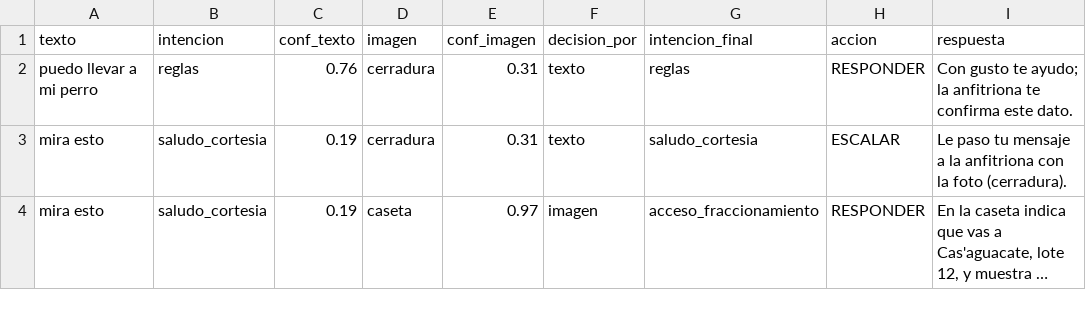
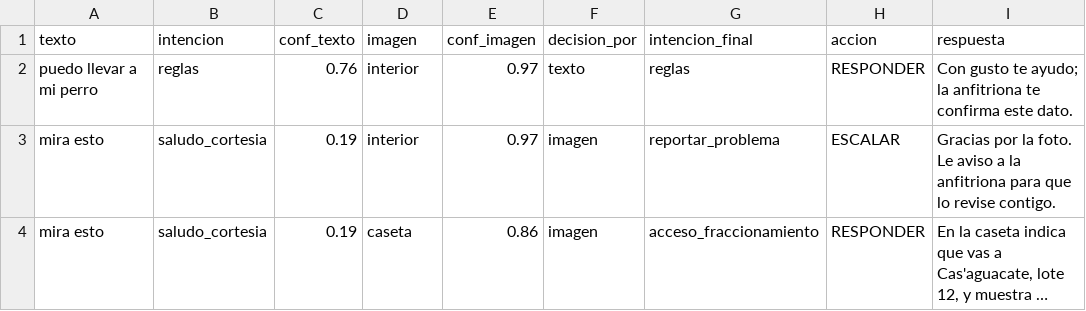
Before and after one commit to jospabloh/chatbot-hospedaje-nltk, a CSV file: avance2/salidas/integracion_fuera_de_dominio.csv, drawn as a sheet; only a part is shown; long unchanged cells end in …; the diff names each change by its address in the sheet, - before the commit and + after, or states it on an @@ line.

Commit message:
Avance 2: salidas de la ejecucion completa en Colab

```diff
--- a/avance2/salidas/integracion_fuera_de_dominio.csv
+++ b/avance2/salidas/integracion_fuera_de_dominio.csv
-D2:D3 (imagen): cerradura
+D2:D3 (imagen): interior
-E2:E3 (conf_imagen): 0.31
+E2:E3 (conf_imagen): 0.97
-F3 (decision_por): texto
+F3 (decision_por): imagen
-G3 (intencion_final): saludo_cortesia
+G3 (intencion_final): reportar_problema
-I3 (respuesta): Le paso tu mensaje a la anfitriona con la foto (cerradura).
+I3 (respuesta): Gracias por la foto. Le aviso a la anfitriona para que lo revise contigo.
-E4 (conf_imagen): 0.97
+E4 (conf_imagen): 0.86
```
Also changed, not shown: avance2/salidas/integracion.csv, avance2/salidas/integracion_bilingue.csv, 17 other files.
